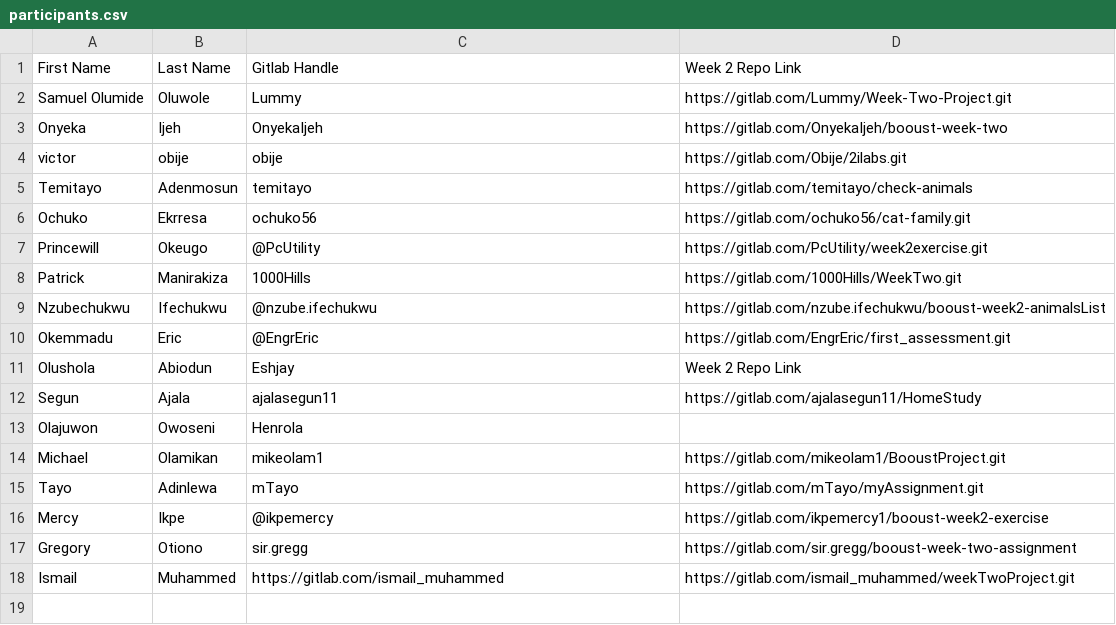
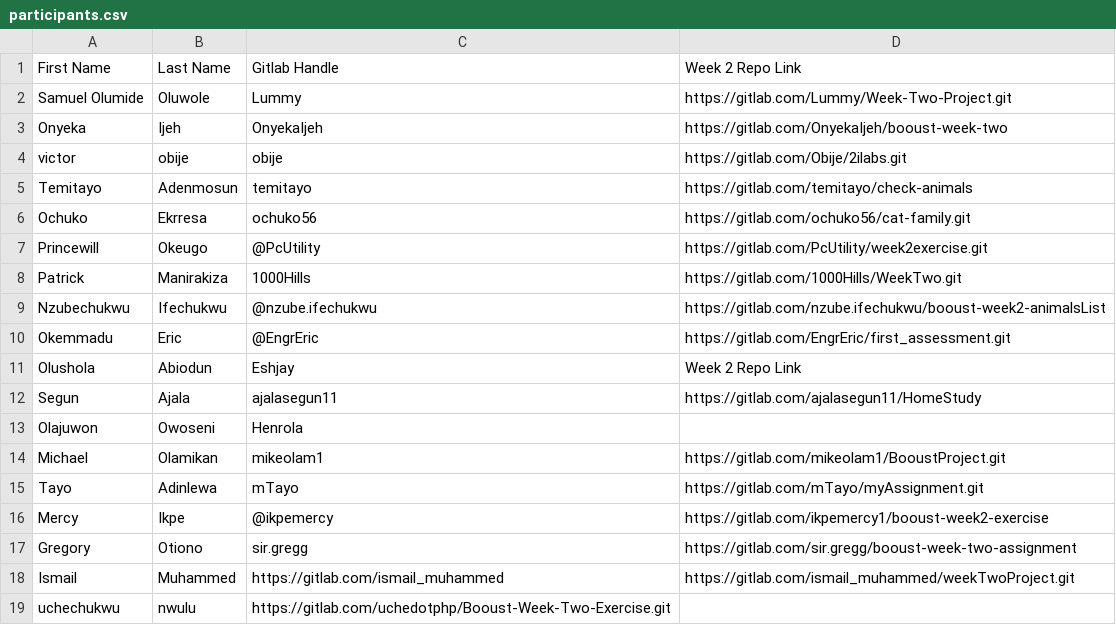
Before and after one commit to thobby16/weekk, a CSV file: participants.csv, drawn as a sheet.

Commit message:
Update participants.csv

```diff
--- a/participants.csv
+++ b/participants.csv
@@ -18 +18,2 @@ Gregory,Otiono,sir.gregg,https://gitlab.com/sir.gregg/booust-week-two-assignment
 Ismail, Muhammed, https://gitlab.com/ismail_muhammed, https://gitlab.com/ismail_muhammed/weekTwoProject.git
+uchechukwu,nwulu,https://gitlab.com/uchedotphp/Booust-Week-Two-Exercise.git
```
